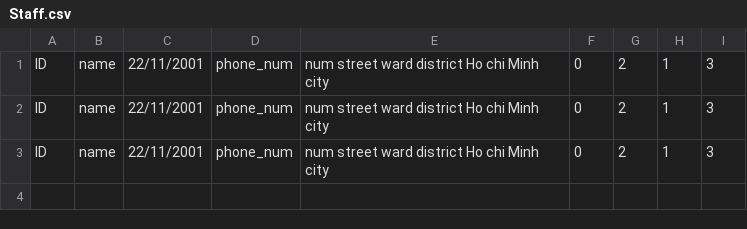
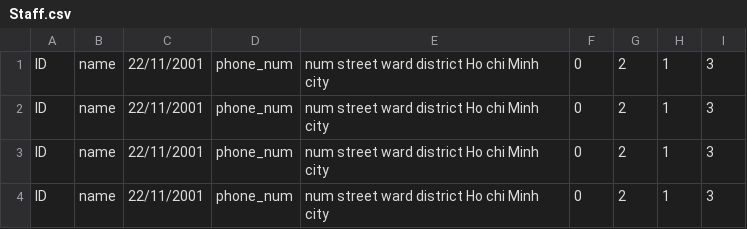
Before and after one commit to ndnamhcmus/OOP-Project---Fashion-Shop-Management-System, a CSV file: ExcelFstream/Staff.csv, drawn as a sheet.

```diff
--- a/ExcelFstream/Staff.csv
+++ b/ExcelFstream/Staff.csv
@@ -3 +3,2 @@ ID,name,22/11/2001,phone_num,num street ward district Ho chi Minh city,0,2,1,3,
 ID,name,22/11/2001,phone_num,num street ward district Ho chi Minh city,0,2,1,3,
+ID,name,22/11/2001,phone_num,num street ward district Ho chi Minh city,0,2,1,3,
```
Also changed, not shown: 5 other files.
